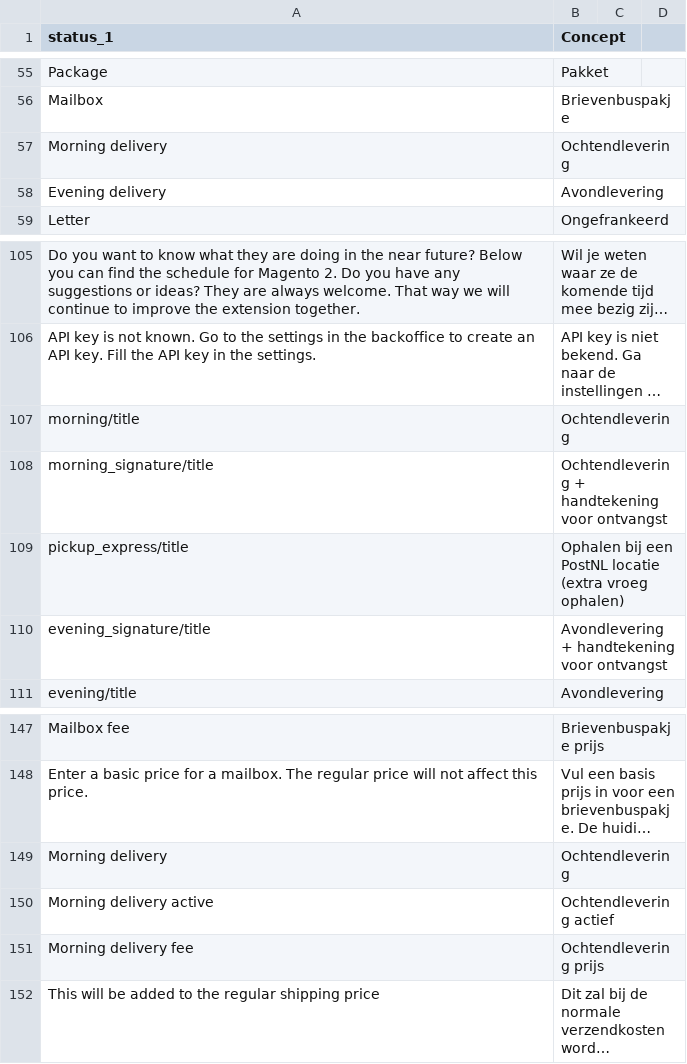
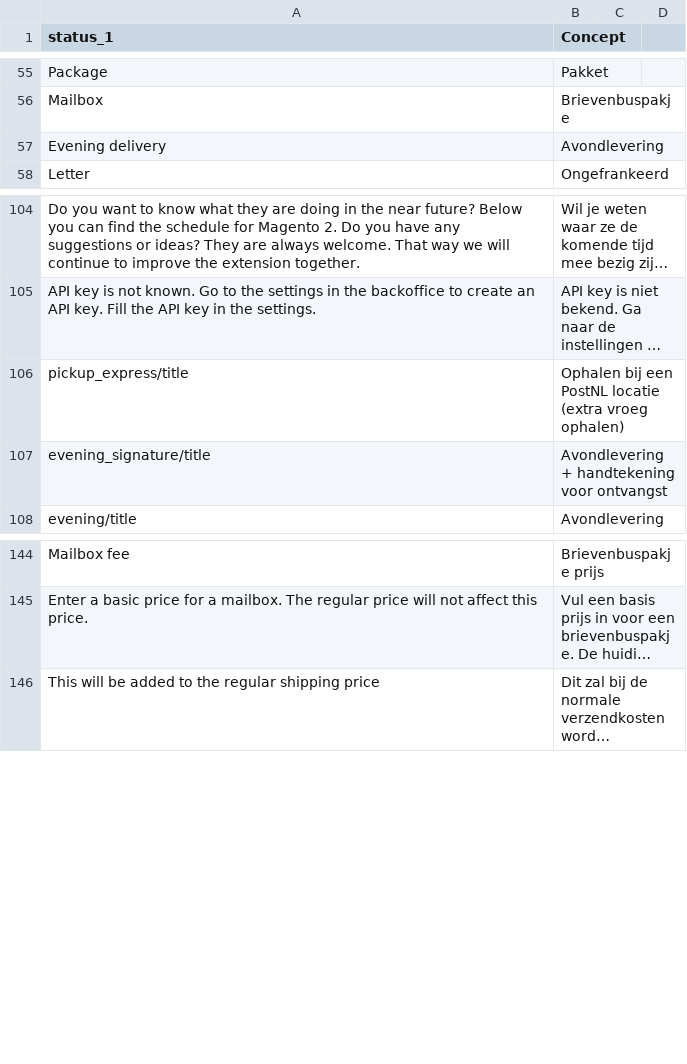
Before and after one commit to myparcelbe/magento, a CSV file: i18n/nl_NL.csv, drawn as a sheet; only a part is shown, gaps mark what is left out; long unchanged cells end in …; the diff names each change by its address in the sheet, - before the commit and + after, or states it on an @@ line.

Commit message:
remove morning delivery

```diff
--- a/i18n/nl_NL.csv
+++ b/i18n/nl_NL.csv
-row 57: Morning delivery | Ochtendlevering
-row 107: morning/title | Ochtendlevering
-row 108: morning_signature/title | Ochtendlevering + handtekening voor ontvangst
-row 149: Morning delivery | Ochtendlevering
-row 150: Morning delivery active | Ochtendlevering actief
-row 151: Morning delivery fee | Ochtendlevering prijs
```
Also changed, not shown: i18n/en_US.csv, 8 other files.
